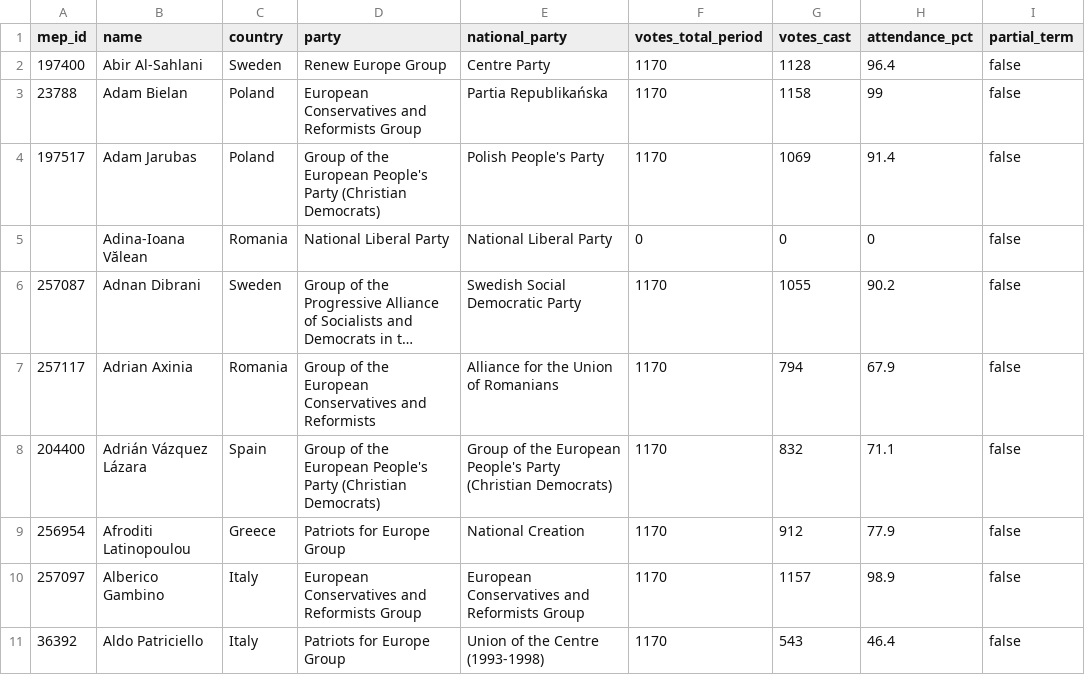
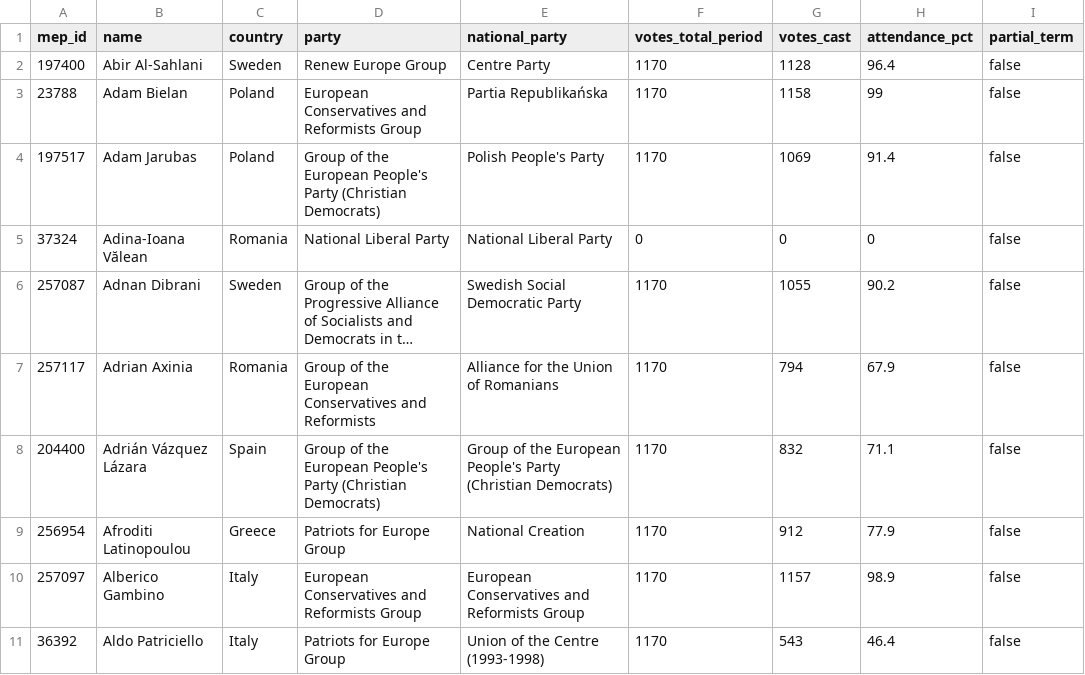
Before and after one commit to alexmoneton/wheresmymep, a CSV file: data/meps.csv, drawn as a sheet; only a part is shown; long unchanged cells end in …; the diff names each change by its address in the sheet, - before the commit and + after, or states it on an @@ line.

```diff
--- a/data/meps.csv
+++ b/data/meps.csv
-A5 (mep_id): (empty)
+A5 (mep_id): 37324
```
Also changed, not shown: 1 other file.
